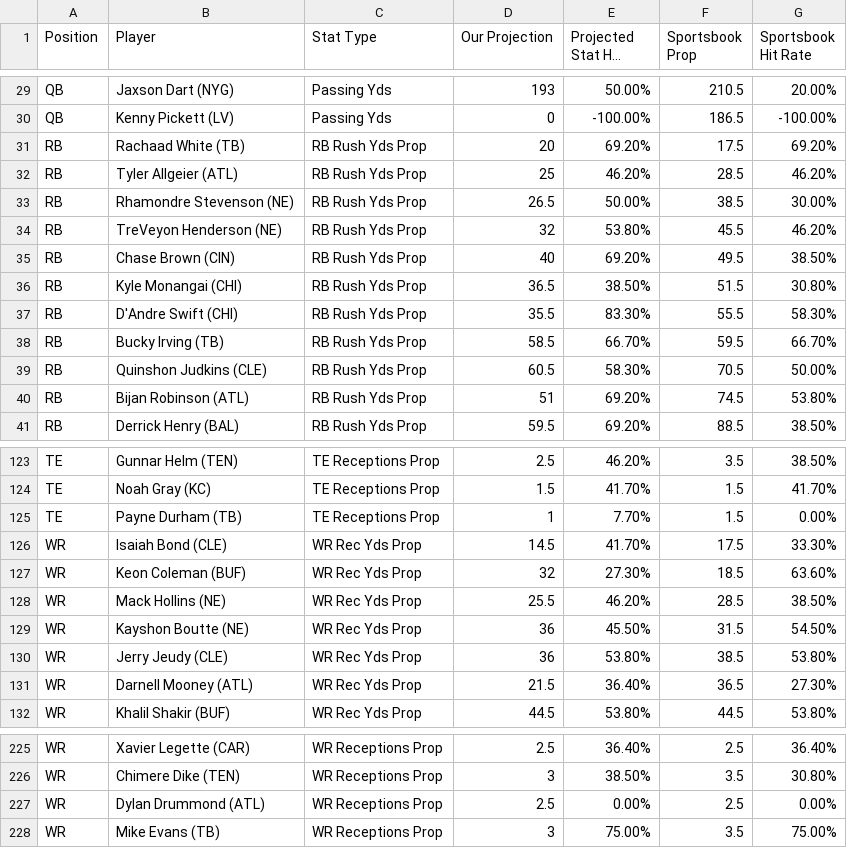
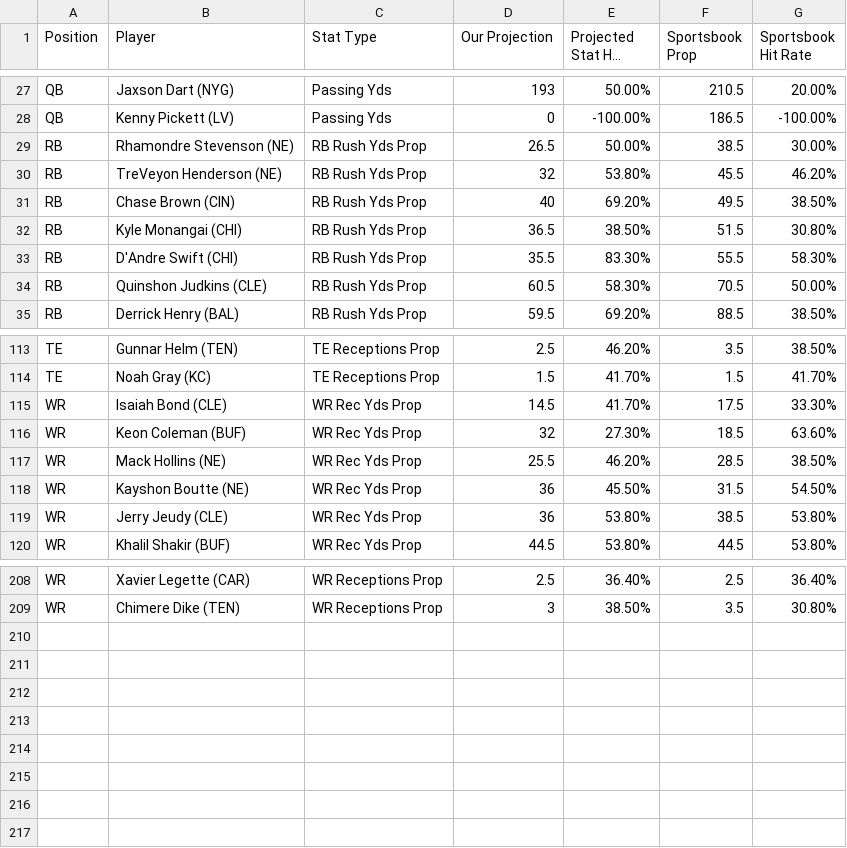
Before and after one commit to KevinBrumaghin/HitRateBets, a CSV file: all_player_lines.csv, drawn as a sheet; only a part is shown, gaps mark what is left out; long unchanged cells end in …; the diff covers the shown part only; the diff names each change by its address in the sheet, - before the commit and + after, or states it on an @@ line.

```diff
--- a/all_player_lines.csv
+++ b/all_player_lines.csv
-row 31: RB | Rachaad White (TB) | RB Rush Yds Prop | 20 | 69.20% | 17.5 | 69.20%
-row 32: RB | Tyler Allgeier (ATL) | RB Rush Yds Prop | 25 | 46.20% | 28.5 | 46.20%
-row 38: RB | Bucky Irving (TB) | RB Rush Yds Prop | 58.5 | 66.70% | 59.5 | 66.70%
-row 40: RB | Bijan Robinson (ATL) | RB Rush Yds Prop | 51 | 69.20% | 74.5 | 53.80%
-row 125: TE | Payne Durham (TB) | TE Receptions Prop | 1 | 7.70% | 1.5 | 0.00%
-row 131: WR | Darnell Mooney (ATL) | WR Rec Yds Prop | 21.5 | 36.40% | 36.5 | 27.30%
-row 227: WR | Dylan Drummond (ATL) | WR Receptions Prop | 2.5 | 0.00% | 2.5 | 0.00%
-row 228: WR | Mike Evans (TB) | WR Receptions Prop | 3 | 75.00% | 3.5 | 75.00%
```
Also changed, not shown: 11 removed rows elsewhere in this file.
